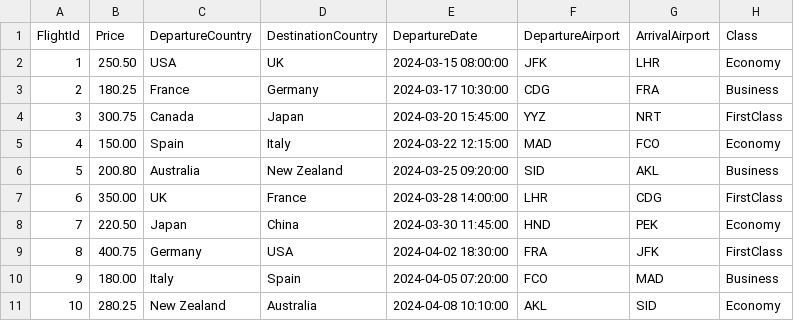
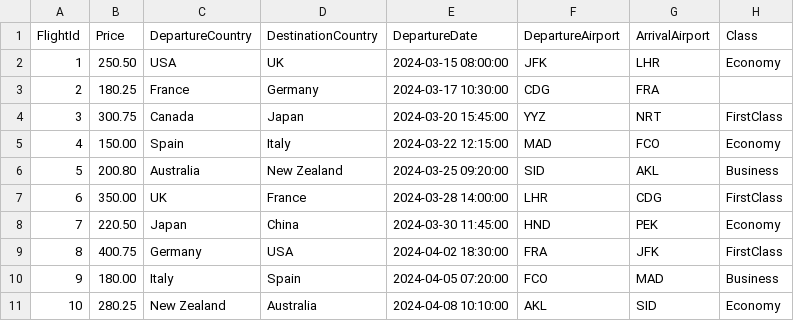
Before and after one commit to Yousef301/Airport-Ticket-Booking, a CSV file: Airport Ticket Booking/Data/flights.csv (was Airport Ticket Booking/DataAccess/flights.csv), drawn as a sheet.

```diff
--- a/Airport Ticket Booking/DataAccess/flights.csv
+++ b/Airport Ticket Booking/Data/flights.csv
@@ -2,3 +2,3 @@
 1,250.50,USA,UK,2024-03-15 08:00:00,JFK,LHR,Economy
-2,180.25,France,Germany,2024-03-17 10:30:00,CDG,FRA,Business
+2,180.25,France,Germany,2024-03-17 10:30:00,CDG,FRA,
 3,300.75,Canada,Japan,2024-03-20 15:45:00,YYZ,NRT,FirstClass
```
Also changed, not shown: 4 other files.
